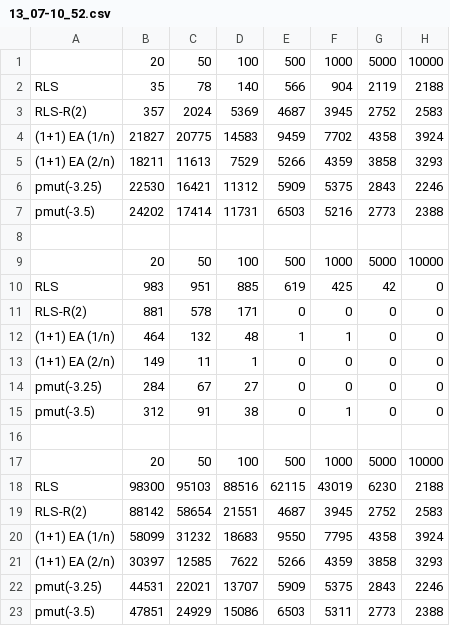
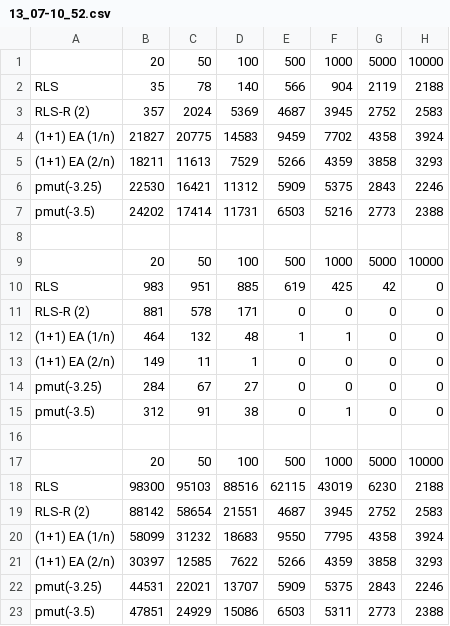
Before and after one commit to Err404NameNotFound/PartitionSolvingWithEAs, a CSV file: Thesis/data/geometric/13_07-10_52.csv, drawn as a sheet.

```diff
--- a/Thesis/data/geometric/13_07-10_52.csv
+++ b/Thesis/data/geometric/13_07-10_52.csv
@@ -2,3 +2,3 @@
 RLS;35;78;140;566;904;2119;2188
-RLS-R(2);357;2024;5369;4687;3945;2752;2583
+RLS-R (2);357;2024;5369;4687;3945;2752;2583
 (1+1) EA (1/n);21827;20775;14583;9459;7702;4358;3924
@@ -10,3 +10,3 @@ pmut(-3.5);24202;17414;11731;6503;5216;2773;2388
 RLS;983;951;885;619;425;42;0
-RLS-R(2);881;578;171;0;0;0;0
+RLS-R (2);881;578;171;0;0;0;0
 (1+1) EA (1/n);464;132;48;1;1;0;0
@@ -18,3 +18,3 @@ pmut(-3.5);312;91;38;0;1;0;0
 RLS;98300;95103;88516;62115;43019;6230;2188
-RLS-R(2);88142;58654;21551;4687;3945;2752;2583
+RLS-R (2);88142;58654;21551;4687;3945;2752;2583
 (1+1) EA (1/n);58099;31232;18683;9550;7795;4358;3924
```
Also changed, not shown: Thesis/data/binomial/12_07-14_24.csv, Thesis/data/uniform/13_07-12_29.csv, 7 other files.
